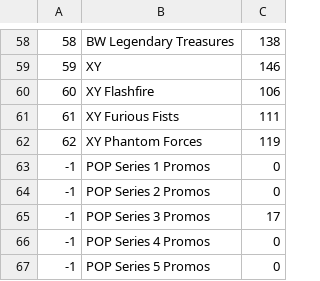
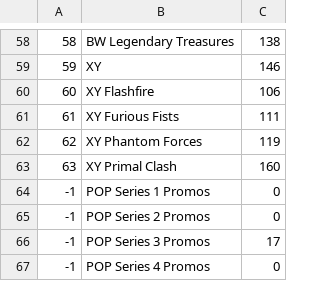
Before and after one commit to medined/ragnvald, a CSV file: src/main/resources/sets.csv, drawn as a sheet; only a part is shown, gaps mark what is left out; the shorter side is filled out with more unchanged rows.

```diff
--- a/src/main/resources/sets.csv
+++ b/src/main/resources/sets.csv
@@ -62,2 +62,3 @@
 62,XY Phantom Forces,119
+63,XY Primal Clash,160
 -1,POP Series 1 Promos,0
```
Also changed, not shown: 25 other files.
